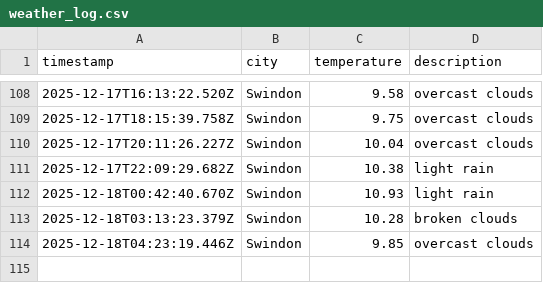
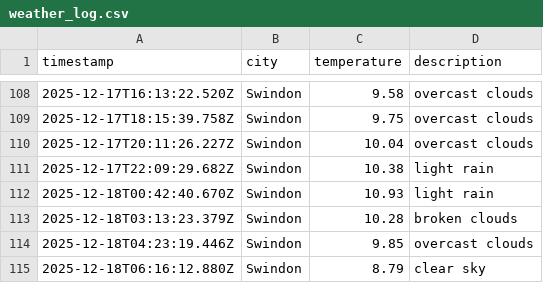
Before and after one commit to sjw-99/DataOps-Weather-App, a CSV file: data/weather_log.csv, drawn as a sheet; only a part is shown, gaps mark what is left out; the diff names each change by its address in the sheet, - before the commit and + after, or states it on an @@ line.

```diff
--- a/data/weather_log.csv
+++ b/data/weather_log.csv
+row 115: 2025-12-18T06:16:12.880Z | Swindon | 8.79 | clear sky
```
Also changed, not shown: 1 other file.
